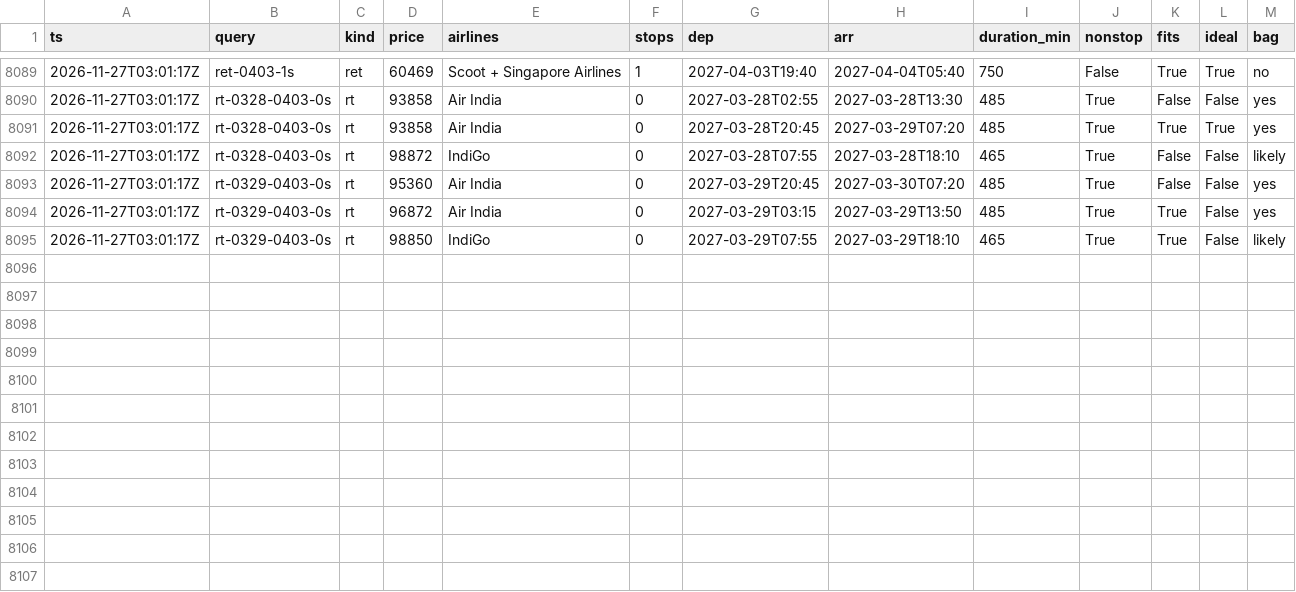
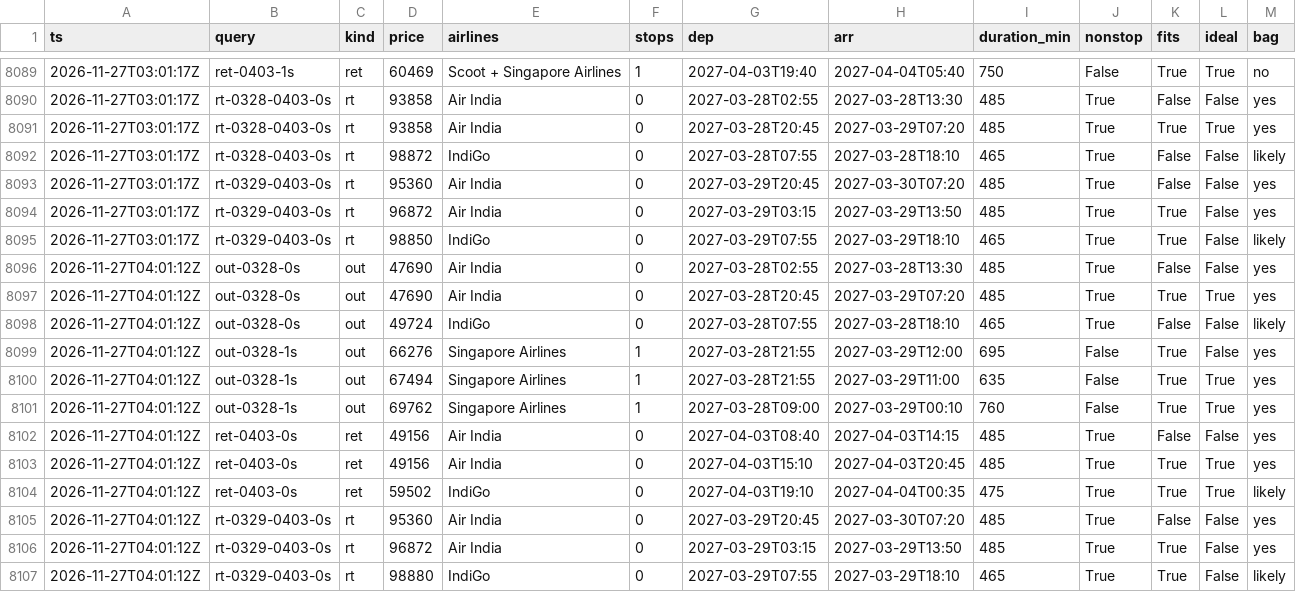
Before and after one commit to CrytecFusion101/flight-price-tracker, a CSV file: data/observations/2026-11.csv, drawn as a sheet; only a part is shown, gaps mark what is left out; the diff names each change by its address in the sheet, - before the commit and + after, or states it on an @@ line.

```diff
--- a/data/observations/2026-11.csv
+++ b/data/observations/2026-11.csv
+row 8096: 2026-11-27T04:01:12Z | out-0328-0s | out | 47690 | Air India | 0 | 2027-03-28T02:55 | 2027-03-28T13:30 | 485 | True | False | False | yes
+row 8097: 2026-11-27T04:01:12Z | out-0328-0s | out | 47690 | Air India | 0 | 2027-03-28T20:45 | 2027-03-29T07:20 | 485 | True | True | True | yes
+row 8098: 2026-11-27T04:01:12Z | out-0328-0s | out | 49724 | IndiGo | 0 | 2027-03-28T07:55 | 2027-03-28T18:10 | 465 | True | False | False | likely
+row 8099: 2026-11-27T04:01:12Z | out-0328-1s | out | 66276 | Singapore Airlines | 1 | 2027-03-28T21:55 | 2027-03-29T12:00 | 695 | False | True | False | yes
+row 8100: 2026-11-27T04:01:12Z | out-0328-1s | out | 67494 | Singapore Airlines | 1 | 2027-03-28T21:55 | 2027-03-29T11:00 | 635 | False | True | True | yes
+row 8101: 2026-11-27T04:01:12Z | out-0328-1s | out | 69762 | Singapore Airlines | 1 | 2027-03-28T09:00 | 2027-03-29T00:10 | 760 | False | True | True | yes
+row 8102: 2026-11-27T04:01:12Z | ret-0403-0s | ret | 49156 | Air India | 0 | 2027-04-03T08:40 | 2027-04-03T14:15 | 485 | True | False | False | yes
+row 8103: 2026-11-27T04:01:12Z | ret-0403-0s | ret | 49156 | Air India | 0 | 2027-04-03T15:10 | 2027-04-03T20:45 | 485 | True | True | True | yes
+row 8104: 2026-11-27T04:01:12Z | ret-0403-0s | ret | 59502 | IndiGo | 0 | 2027-04-03T19:10 | 2027-04-04T00:35 | 475 | True | True | True | likely
+row 8105: 2026-11-27T04:01:12Z | rt-0329-0403-0s | rt | 95360 | Air India | 0 | 2027-03-29T20:45 | 2027-03-30T07:20 | 485 | True | False | False | yes
+row 8106: 2026-11-27T04:01:12Z | rt-0329-0403-0s | rt | 96872 | Air India | 0 | 2027-03-29T03:15 | 2027-03-29T13:50 | 485 | True | True | False | yes
+row 8107: 2026-11-27T04:01:12Z | rt-0329-0403-0s | rt | 98880 | IndiGo | 0 | 2027-03-29T07:55 | 2027-03-29T18:10 | 465 | True | True | False | likely
```
Also changed, not shown: data/runs.csv, data/series.csv, 2 other files.
